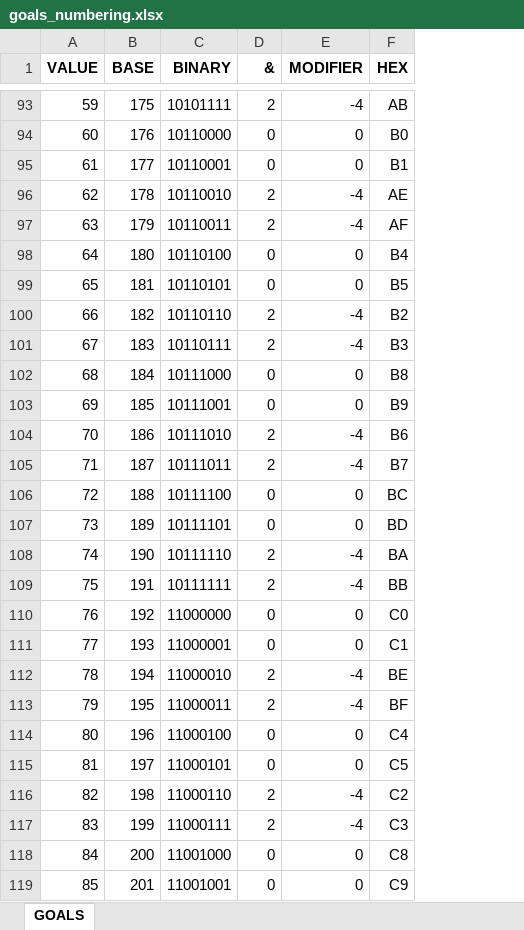
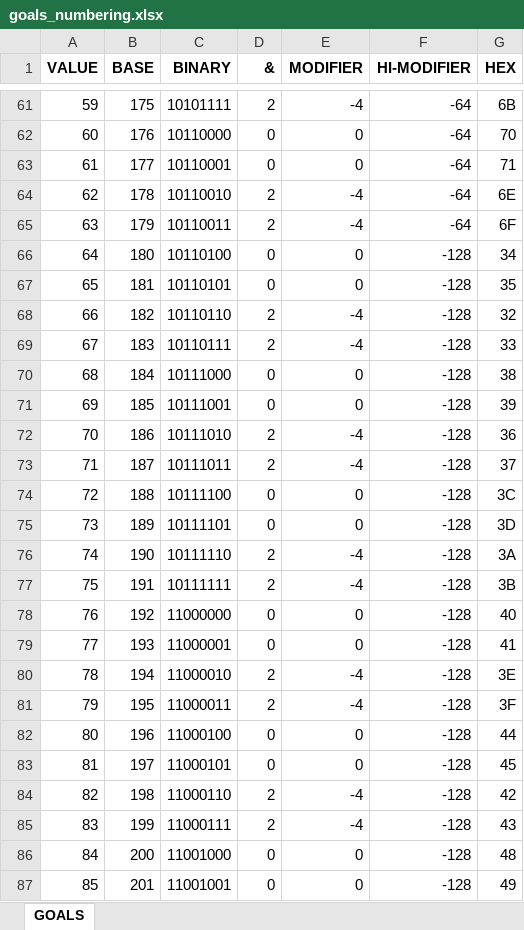
Before and after one commit to Danjb1/open-rival, an Excel workbook: docs/goals_numbering.xlsx, sheet GOALS, drawn as a sheet; only a part is shown, gaps mark what is left out; values as stored, in another font and other column widths than the file's, no borders; addresses are those after the commit; the diff covers the shown part only; the diff names each change by its address in the sheet, - before the commit and + after, or states it on an @@ line.

```diff
--- a/docs/goals_numbering.xlsx (sheet GOALS)
+++ b/docs/goals_numbering.xlsx (sheet GOALS)
+column F (HI-MODIFIER), rows 61-87: -64 | -64 | -64 | -64 | -64 | -128 | -128 | -128 | -128 | -128 | -128 | -128 | -128 | -128 | -128 | -128 | -128 | -128 | -128 | -128 | -128 | -128 | -128 | -128 | -128 | -128 | -128
-G61 (HEX): AB
+G61 (HEX): 6B
-G62 (HEX): B0
+G62 (HEX): 70
-G63 (HEX): B1
+G63 (HEX): 71
-G64 (HEX): AE
+G64 (HEX): 6E
-G65 (HEX): AF
+G65 (HEX): 6F
-G66 (HEX): B4
+G66 (HEX): 34
-G67 (HEX): B5
+G67 (HEX): 35
-G68 (HEX): B2
+G68 (HEX): 32
-G69 (HEX): B3
+G69 (HEX): 33
-G70 (HEX): B8
+G70 (HEX): 38
-G71 (HEX): B9
+G71 (HEX): 39
-G72 (HEX): B6
+G72 (HEX): 36
-G73 (HEX): B7
+G73 (HEX): 37
-G74 (HEX): BC
+G74 (HEX): 3C
-G75 (HEX): BD
+G75 (HEX): 3D
-G76 (HEX): BA
+G76 (HEX): 3A
-G77 (HEX): BB
+G77 (HEX): 3B
-G78 (HEX): C0
+G78 (HEX): 40
-G79 (HEX): C1
+G79 (HEX): 41
-G80 (HEX): BE
+G80 (HEX): 3E
-G81 (HEX): BF
+G81 (HEX): 3F
-G82 (HEX): C4
+G82 (HEX): 44
-G83 (HEX): C5
+G83 (HEX): 45
-G84 (HEX): C2
+G84 (HEX): 42
-G85 (HEX): C3
+G85 (HEX): 43
-G86 (HEX): C8
+G86 (HEX): 48
-G87 (HEX): C9
+G87 (HEX): 49
```
Also changed, not shown: 156 added rows, 32 removed rows and 41 edited cells elsewhere in this sheet, formulas that keep their value, 4 other files.
